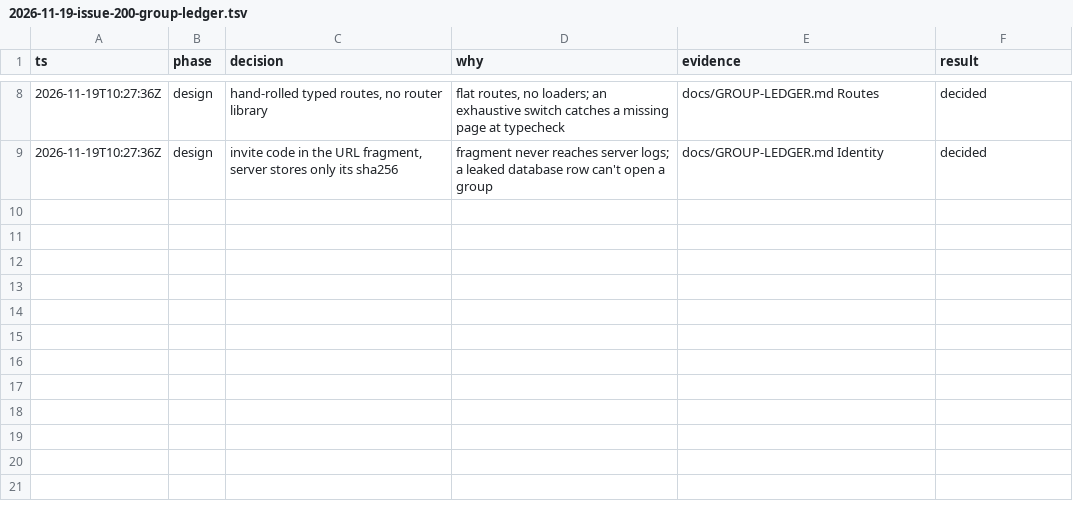
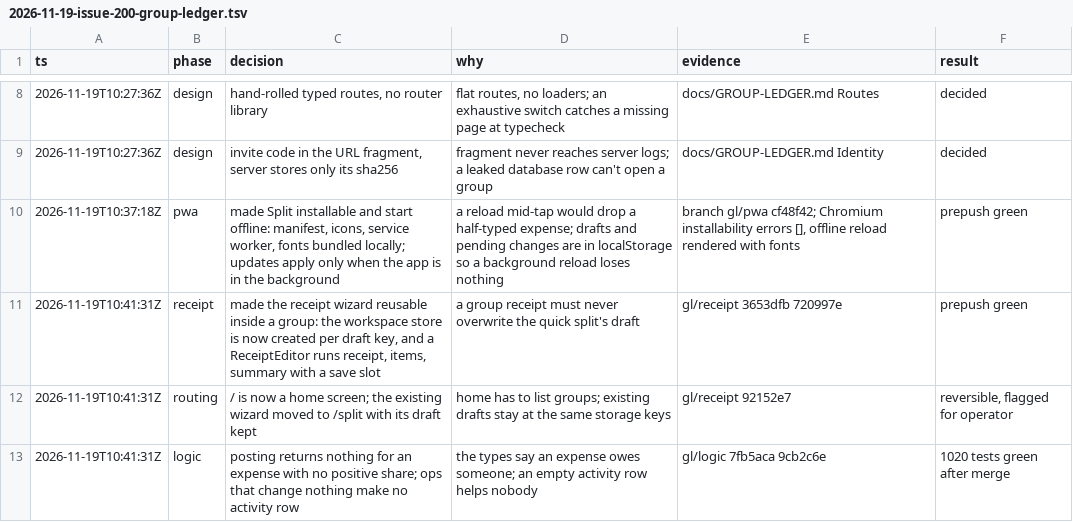
Before and after one commit to eugene3231/split, a TSV file: docs/internals/decisions/2026-11-19-issue-200-group-ledger.tsv, drawn as a sheet; only a part is shown, gaps mark what is left out.

Commit message:
docs: log wave 1 decisions

```diff
--- a/docs/internals/decisions/2026-11-19-issue-200-group-ledger.tsv
+++ b/docs/internals/decisions/2026-11-19-issue-200-group-ledger.tsv
@@ -9 +9,5 @@ ts	phase	decision	why	evidence	result
 2026-11-19T10:27:36Z	design	invite code in the URL fragment, server stores only its sha256	fragment never reaches server logs; a leaked database row can't open a group	docs/GROUP-LEDGER.md Identity	decided
+2026-11-19T10:37:18Z	pwa	made Split installable and start offline: manifest, icons, service worker, fonts bundled locally; updates apply only when the app is in the background	a reload mid-tap would drop a half-typed expense; drafts and pending changes are in localStorage so a background reload loses nothing	branch gl/pwa cf48f42; Chromium installability errors [], offline reload rendered with fonts	prepush green
+2026-11-19T10:41:31Z	receipt	made the receipt wizard reusable inside a group: the workspace store is now created per draft key, and a ReceiptEditor runs receipt, items, summary with a save slot	a group receipt must never overwrite the quick split's draft	gl/receipt 3653dfb 720997e	prepush green
+2026-11-19T10:41:31Z	routing	/ is now a home screen; the existing wizard moved to /split with its draft kept	home has to list groups; existing drafts stay at the same storage keys	gl/receipt 92152e7	reversible, flagged for operator
+2026-11-19T10:41:31Z	logic	posting returns nothing for an expense with no positive share; ops that change nothing make no activity row	the types say an expense owes someone; an empty activity row helps nobody	gl/logic 7fb5aca 9cb2c6e	1020 tests green after merge
```
